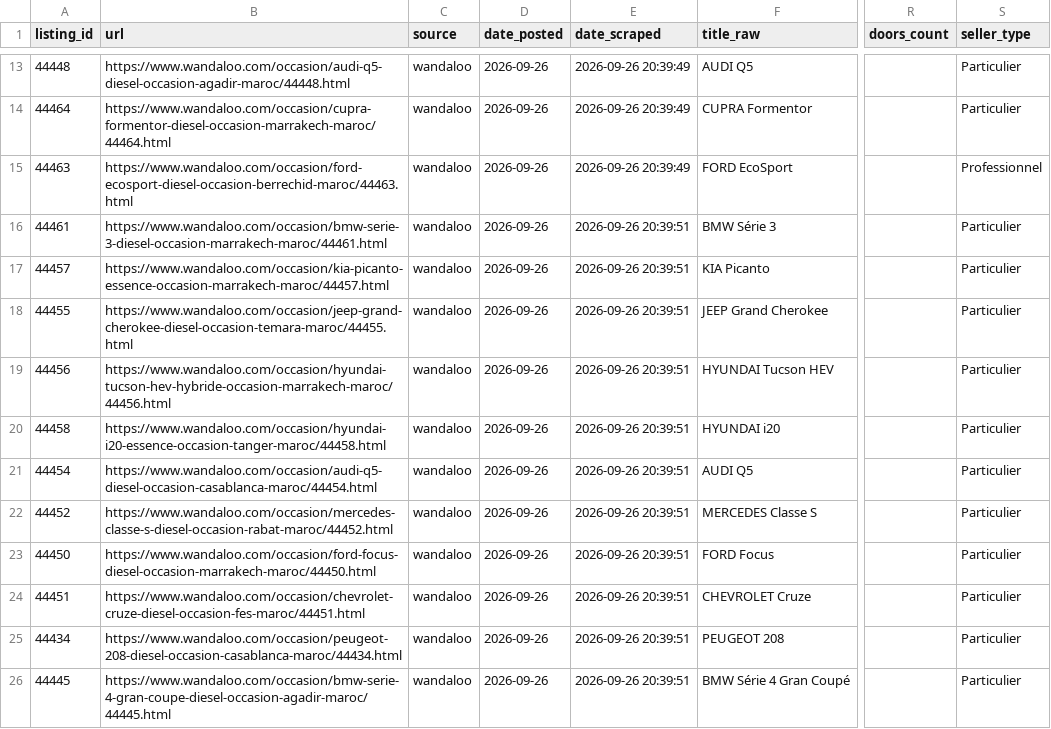
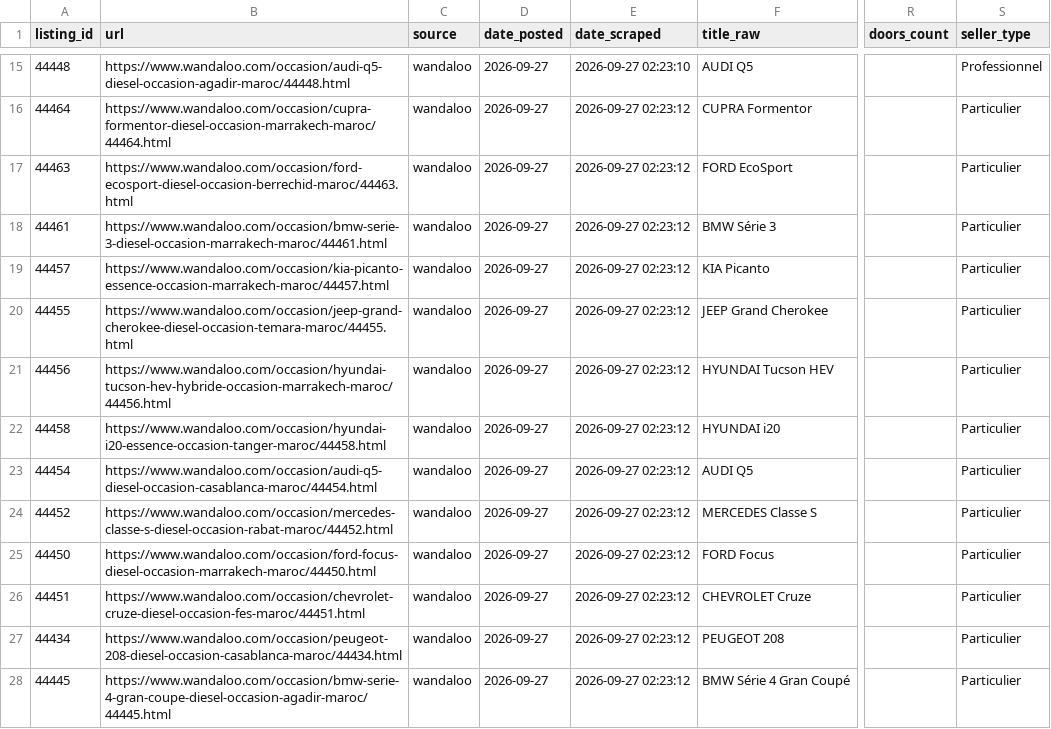
Before and after one commit to ayouboublouch/xgboost-car, a CSV file: data/raw/scraped_wandaloo_part_23.csv, drawn as a sheet; only a part is shown, gaps mark what is left out; addresses are those after the commit; the diff covers the shown part only; the diff names each change by its address in the sheet, - before the commit and + after, or states it on an @@ line.

```diff
--- a/data/raw/scraped_wandaloo_part_23.csv
+++ b/data/raw/scraped_wandaloo_part_23.csv
-D15:D28 (date_posted): 2026-09-26
+D15:D28 (date_posted): 2026-09-27
-E15 (date_scraped): 2026-09-26 20:39:49
+E15 (date_scraped): 2026-09-27 02:23:10
-S15 (seller_type): Particulier
+S15 (seller_type): Professionnel
-E16:E17 (date_scraped): 2026-09-26 20:39:49
+E16:E17 (date_scraped): 2026-09-27 02:23:12
-S17 (seller_type): Professionnel
+S17 (seller_type): Particulier
-E18:E28 (date_scraped): 2026-09-26 20:39:51
+E18:E28 (date_scraped): 2026-09-27 02:23:12
```
Also changed, not shown: 2 added rows and 50 edited cells elsewhere in this file, data/raw/scraped_moteur_part_181.csv, data/raw/scraped_moteur_part_241.csv, 15 other files.
